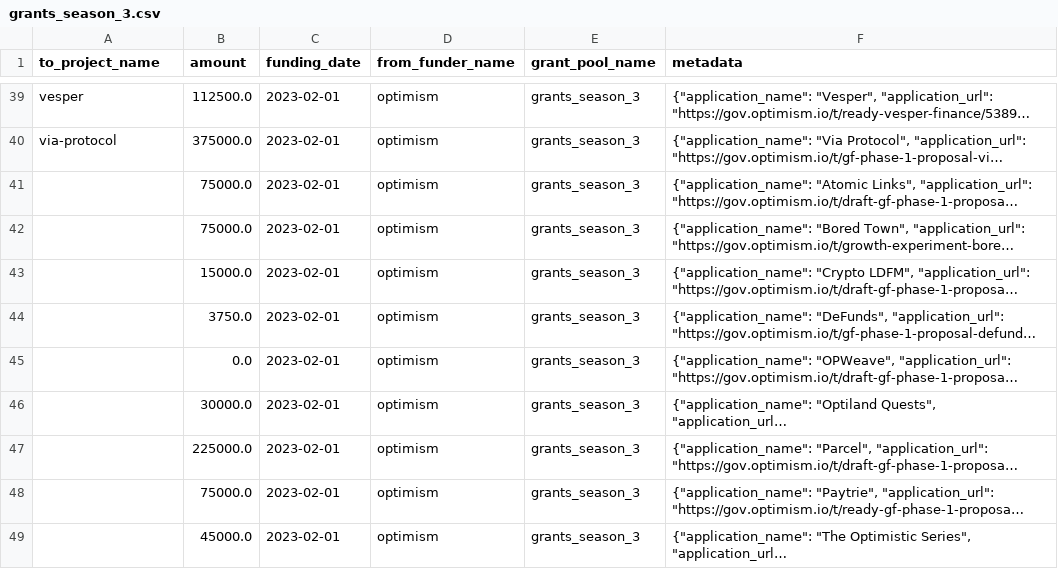
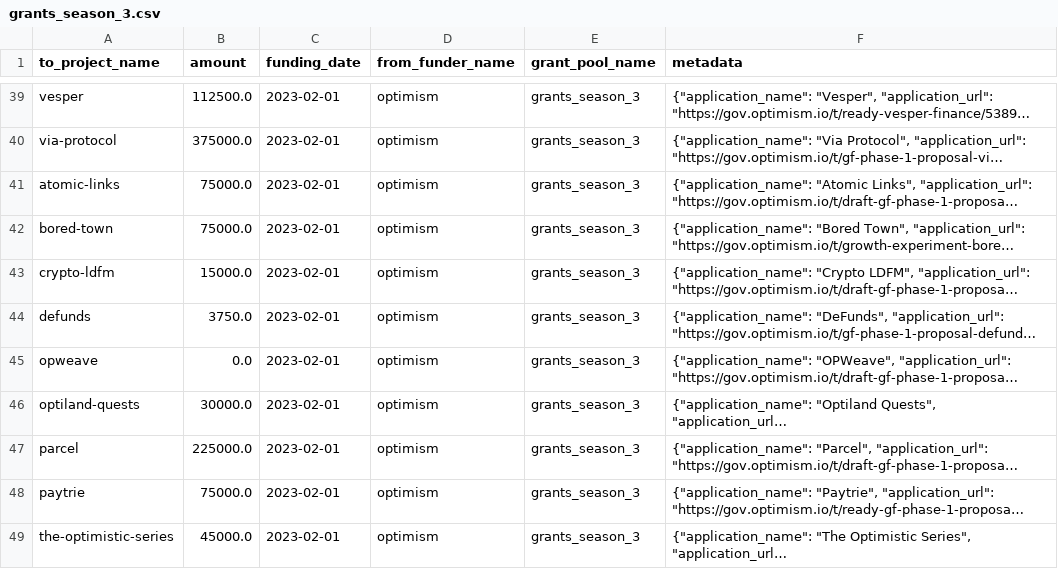
Before and after one commit to opensource-observer/oss-funding, a CSV file: data/funders/optimism/uploads/grants_season_3.csv, drawn as a sheet; only a part is shown, gaps mark what is left out; long unchanged cells end in …; the diff names each change by its address in the sheet, - before the commit and + after, or states it on an @@ line.

Commit message:
Update grants_season_3.csv

```diff
--- a/data/funders/optimism/uploads/grants_season_3.csv
+++ b/data/funders/optimism/uploads/grants_season_3.csv
-A41 (to_project_name): (empty)
+A41 (to_project_name): atomic-links
-A42 (to_project_name): (empty)
+A42 (to_project_name): bored-town
-A43 (to_project_name): (empty)
+A43 (to_project_name): crypto-ldfm
-A44 (to_project_name): (empty)
+A44 (to_project_name): defunds
-A45 (to_project_name): (empty)
+A45 (to_project_name): opweave
-A46 (to_project_name): (empty)
+A46 (to_project_name): optiland-quests
-A47 (to_project_name): (empty)
+A47 (to_project_name): parcel
-A48 (to_project_name): (empty)
+A48 (to_project_name): paytrie
-A49 (to_project_name): (empty)
+A49 (to_project_name): the-optimistic-series
```
